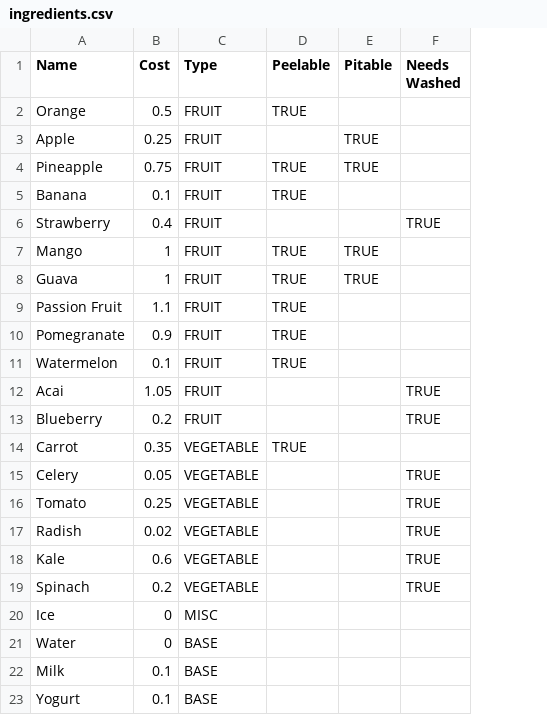
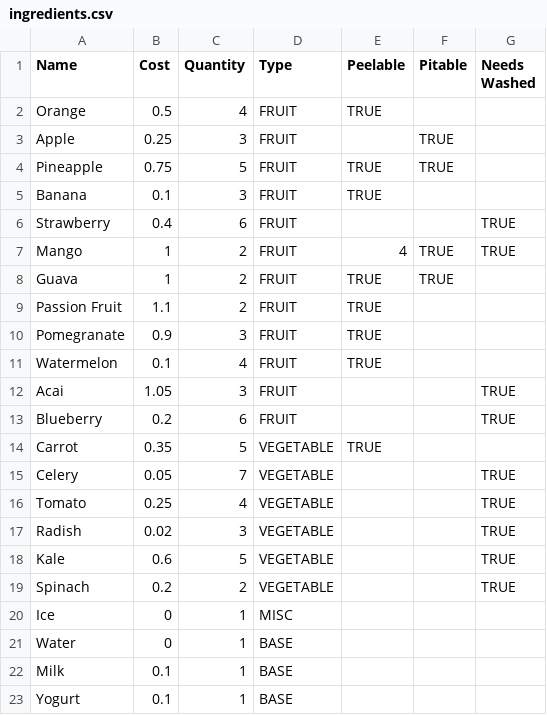
Before and after one commit to jturner3/SmoothieShop, a CSV file: src/main/resources/ingredients.csv, drawn as a sheet; addresses are those after the commit; the diff names each change by its address in the sheet, - before the commit and + after, or states it on an @@ line.

```diff
--- a/src/main/resources/ingredients.csv
+++ b/src/main/resources/ingredients.csv
+column C (Quantity), rows 2-23: 4 | 3 | 5 | 3 | 6 | 2 | 2 | 2 | 3 | 4 | 3 | 6 | 5 | 7 | 4 | 3 | 5 | 2 | 1 | 1 | 1 | 1
-E7 (Peelable): TRUE
+E7 (Peelable): 4
-G7 (Needs Washed): (empty)
+G7 (Needs Washed): TRUE
```
Also changed, not shown: 6 other files.
